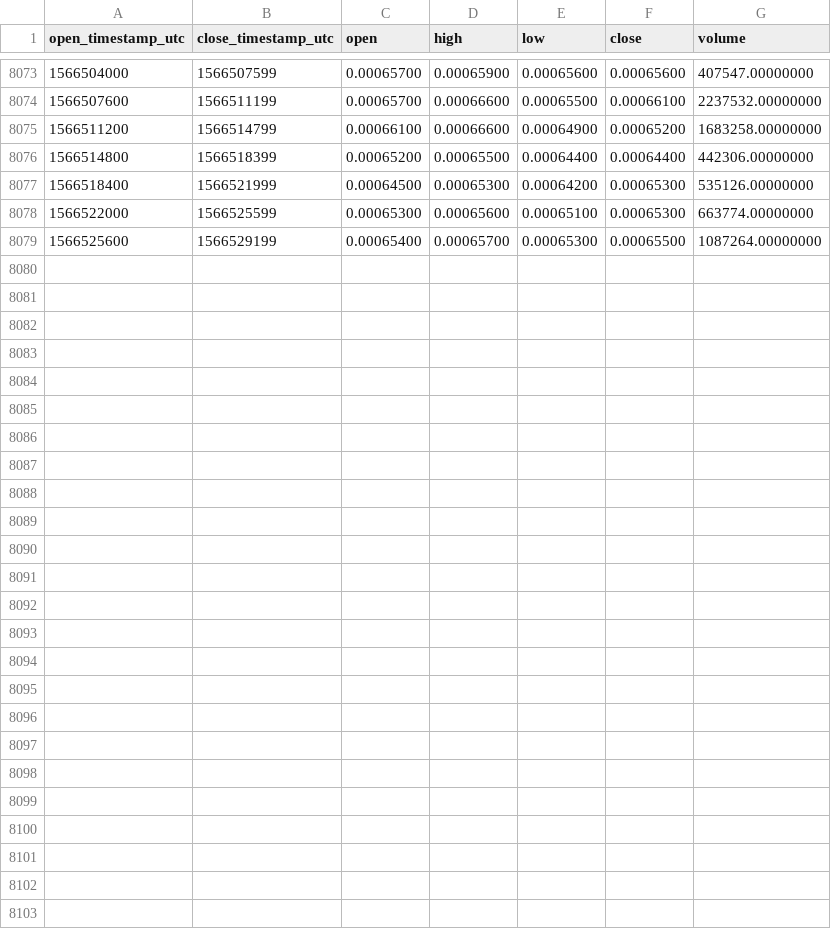
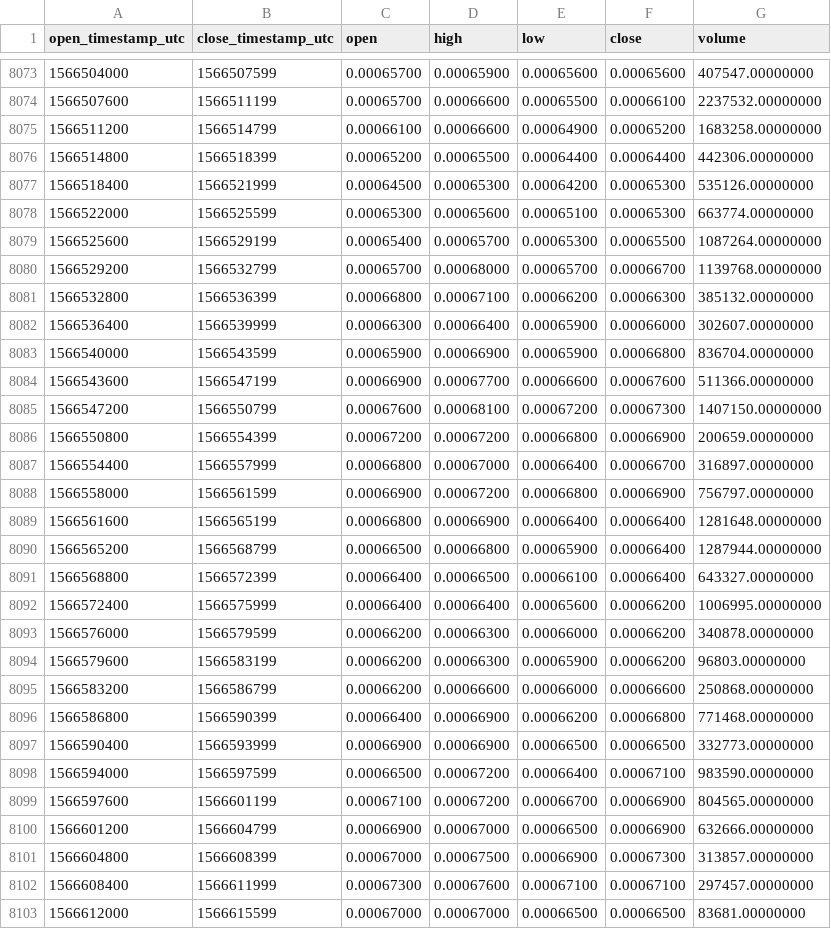
Before and after one commit to cryptobigbro/binance-TRXBNB, a CSV file: binance-TRXBNB-1h.csv, drawn as a sheet; only a part is shown, gaps mark what is left out.

Commit message:
Update OHLCV data.

```diff
--- a/binance-TRXBNB-1h.csv
+++ b/binance-TRXBNB-1h.csv
@@ -8079 +8079,25 @@ open_timestamp_utc,close_timestamp_utc,open,high,low,close,volume
 1566525600,1566529199,0.00065400,0.00065700,0.00065300,0.00065500,1087264.00000000
+1566529200,1566532799,0.00065700,0.00068000,0.00065700,0.00066700,1139768.00000000
+1566532800,1566536399,0.00066800,0.00067100,0.00066200,0.00066300,385132.00000000
+1566536400,1566539999,0.00066300,0.00066400,0.00065900,0.00066000,302607.00000000
+1566540000,1566543599,0.00065900,0.00066900,0.00065900,0.00066800,836704.00000000
+1566543600,1566547199,0.00066900,0.00067700,0.00066600,0.00067600,511366.00000000
+1566547200,1566550799,0.00067600,0.00068100,0.00067200,0.00067300,1407150.00000000
+1566550800,1566554399,0.00067200,0.00067200,0.00066800,0.00066900,200659.00000000
+1566554400,1566557999,0.00066800,0.00067000,0.00066400,0.00066700,316897.00000000
+1566558000,1566561599,0.00066900,0.00067200,0.00066800,0.00066900,756797.00000000
+1566561600,1566565199,0.00066800,0.00066900,0.00066400,0.00066400,1281648.00000000
+1566565200,1566568799,0.00066500,0.00066800,0.00065900,0.00066400,1287944.00000000
+1566568800,1566572399,0.00066400,0.00066500,0.00066100,0.00066400,643327.00000000
+1566572400,1566575999,0.00066400,0.00066400,0.00065600,0.00066200,1006995.00000000
+1566576000,1566579599,0.00066200,0.00066300,0.00066000,0.00066200,340878.00000000
+1566579600,1566583199,0.00066200,0.00066300,0.00065900,0.00066200,96803.00000000
+1566583200,1566586799,0.00066200,0.00066600,0.00066000,0.00066600,250868.00000000
+1566586800,1566590399,0.00066400,0.00066900,0.00066200,0.00066800,771468.00000000
+1566590400,1566593999,0.00066900,0.00066900,0.00066500,0.00066500,332773.00000000
+1566594000,1566597599,0.00066500,0.00067200,0.00066400,0.00067100,983590.00000000
+1566597600,1566601199,0.00067100,0.00067200,0.00066700,0.00066900,804565.00000000
+1566601200,1566604799,0.00066900,0.00067000,0.00066500,0.00066900,632666.00000000
+1566604800,1566608399,0.00067000,0.00067500,0.00066900,0.00067300,313857.00000000
+1566608400,1566611999,0.00067300,0.00067600,0.00067100,0.00067100,297457.00000000
+1566612000,1566615599,0.00067000,0.00067000,0.00066500,0.00066500,83681.00000000
```
Also changed, not shown: binance-TRXBNB-1d.csv.
